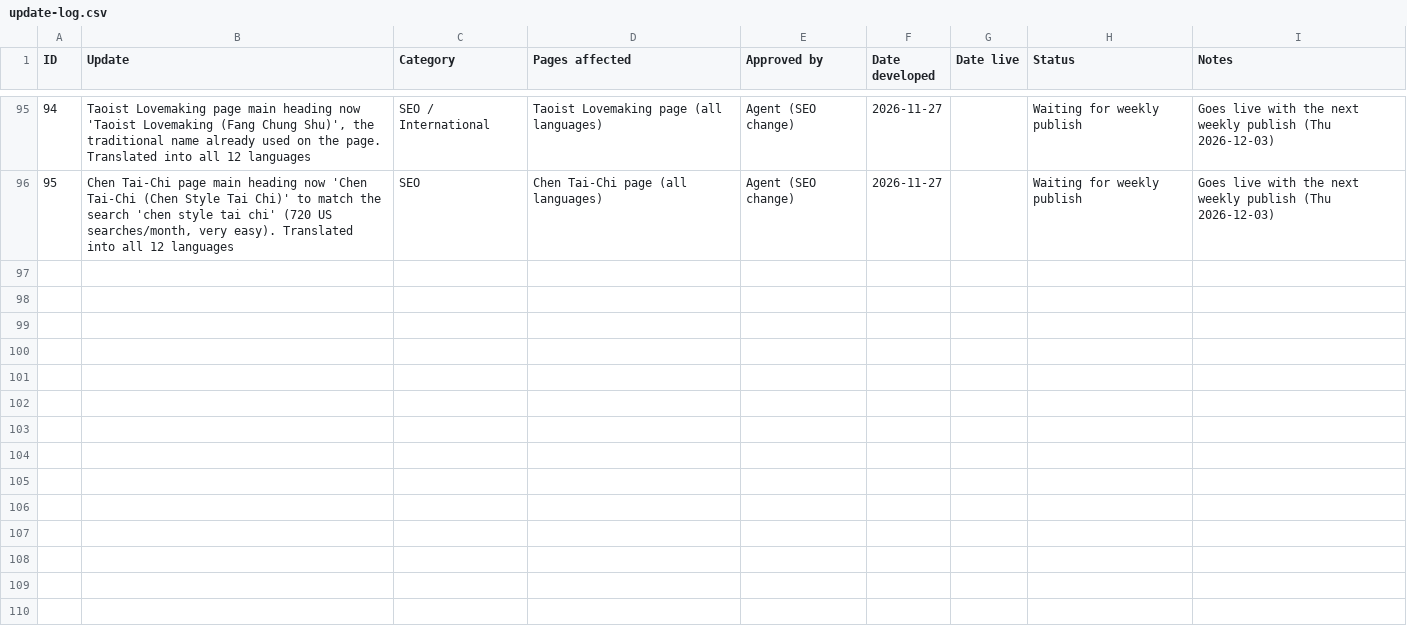
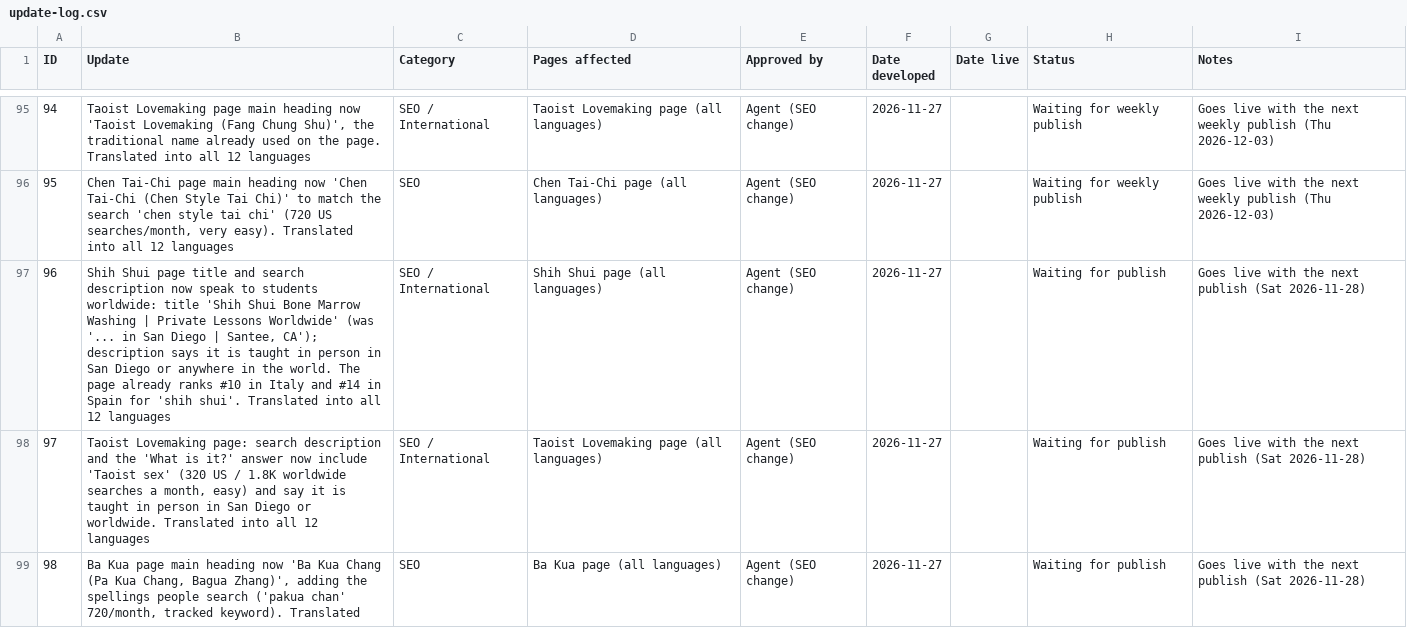
Before and after one commit to siful9h2/l9h, a CSV file: tools/update-log.csv, drawn as a sheet; only a part is shown, gaps mark what is left out; the diff names each change by its address in the sheet, - before the commit and + after, or states it on an @@ line.

```diff
--- a/tools/update-log.csv
+++ b/tools/update-log.csv
+row 97: 96 | Shih Shui page title and search description now speak to students worldwide: title 'Shih Shui Bone Marrow Washing | Private Lessons Worldwide' (was '... in San Diego | Santee, CA'); description says it is taught in person in San Diego or anywhere in the world. The page already ranks #10 in Italy and #14 in Spain for 'shih shui'. Translated into all 12 languages | SEO / International | Shih Shui page (all languages) | Agent (SEO change) | 2026-11-27 |  | Waiting for publish | Goes live with the next publish (Sat 2026-11-28)
+row 98: 97 | Taoist Lovemaking page: search description and the 'What is it?' answer now include 'Taoist sex' (320 US / 1.8K worldwide searches a month, easy) and say it is taught in person in San Diego or worldwide. Translated into all 12 languages | SEO / International | Taoist Lovemaking page (all languages) | Agent (SEO change) | 2026-11-27 |  | Waiting for publish | Goes live with the next publish (Sat 2026-11-28)
+row 99: 98 | Ba Kua page main heading now 'Ba Kua Chang (Pa Kua Chang, Bagua Zhang)', adding the spellings people search ('pakua chan' 720/month, tracked keyword). Translated | SEO | Ba Kua page (all languages) | Agent (SEO change) | 2026-11-27 |  | Waiting for publish | Goes live with the next publish (Sat 2026-11-28)
```
Also changed, not shown: 54 other files.
